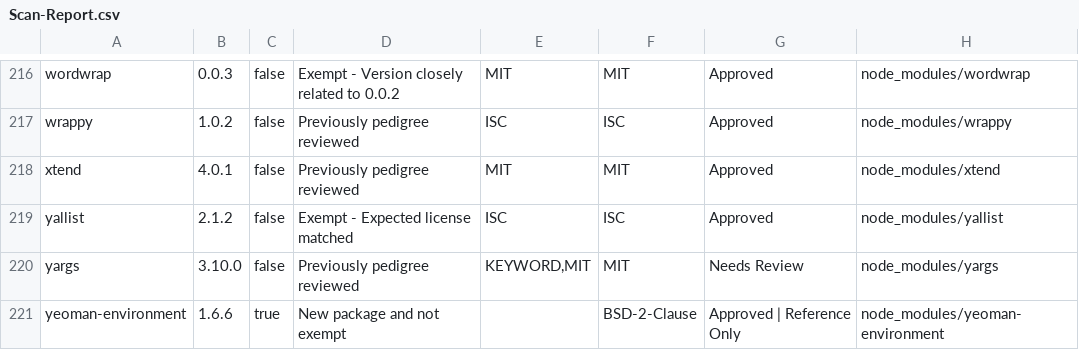
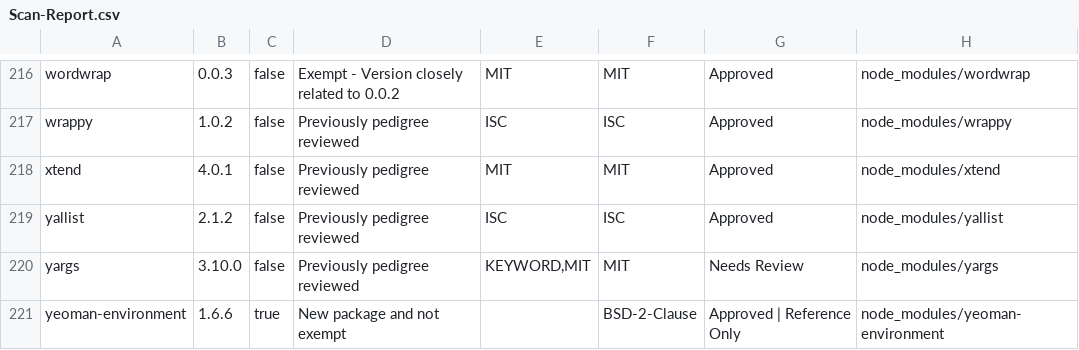
Before and after one commit to ibm-developer/generator-ibm-java, a CSV file: docs/scan/Scan-Report.csv, drawn as a sheet; only a part is shown, gaps mark what is left out; the diff covers the shown part only.

```diff
--- a/docs/scan/Scan-Report.csv
+++ b/docs/scan/Scan-Report.csv
@@ -218,3 +218,3 @@
 "xtend","4.0.1","false","Previously pedigree reviewed","MIT","MIT","Approved","node_modules/xtend"
-"yallist","2.1.2","false","Exempt - Expected license matched","ISC","ISC","Approved","node_modules/yallist"
+"yallist","2.1.2","false","Previously pedigree reviewed","ISC","ISC","Approved","node_modules/yallist"
 "yargs","3.10.0","false","Previously pedigree reviewed","KEYWORD,MIT","MIT","Needs Review","node_modules/yargs"
```
Also changed, not shown: 17 edited cells elsewhere in this file, 27 other files.
